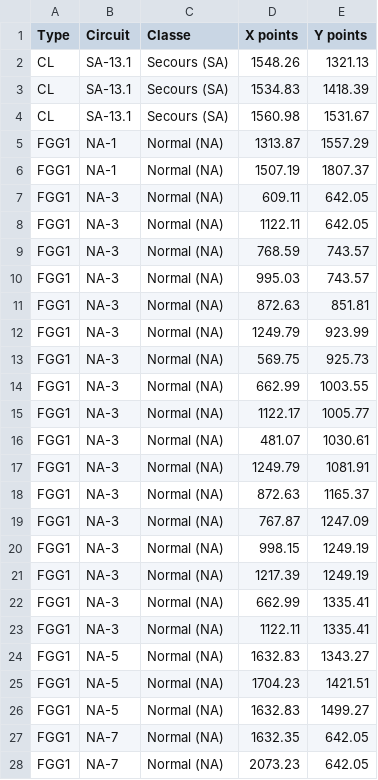
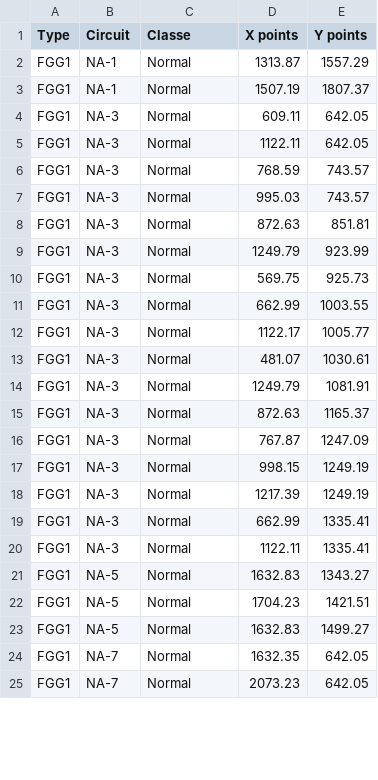
Before and after one commit to fvegiard/dr-estimation-ia, a CSV file: out/S-1849-CHUM-page-by-page-legion/S-1849-CHUM-1-D-EL-50-P5-2-0-releve-points.csv, drawn as a sheet; only a part is shown; the diff covers the shown part only.

```diff
--- a/out/S-1849-CHUM-page-by-page-legion/S-1849-CHUM-1-D-EL-50-P5-2-0-releve-points.csv
+++ b/out/S-1849-CHUM-page-by-page-legion/S-1849-CHUM-1-D-EL-50-P5-2-0-releve-points.csv
@@ -1,28 +1,25 @@
 Type,Circuit,Classe,X points,Y points
-CL,SA-13.1,Secours (SA),1548.26,1321.13
-CL,SA-13.1,Secours (SA),1534.83,1418.39
-CL,SA-13.1,Secours (SA),1560.98,1531.67
-FGG1,NA-1,Normal (NA),1313.87,1557.29
-FGG1,NA-1,Normal (NA),1507.19,1807.37
-FGG1,NA-3,Normal (NA),609.11,642.05
-FGG1,NA-3,Normal (NA),1122.11,642.05
-FGG1,NA-3,Normal (NA),768.59,743.57
-FGG1,NA-3,Normal (NA),995.03,743.57
-FGG1,NA-3,Normal (NA),872.63,851.81
-FGG1,NA-3,Normal (NA),1249.79,923.99
-FGG1,NA-3,Normal (NA),569.75,925.73
-FGG1,NA-3,Normal (NA),662.99,1003.55
-FGG1,NA-3,Normal (NA),1122.17,1005.77
-FGG1,NA-3,Normal (NA),481.07,1030.61
-FGG1,NA-3,Normal (NA),1249.79,1081.91
-FGG1,NA-3,Normal (NA),872.63,1165.37
-FGG1,NA-3,Normal (NA),767.87,1247.09
-FGG1,NA-3,Normal (NA),998.15,1249.19
-FGG1,NA-3,Normal (NA),1217.39,1249.19
-FGG1,NA-3,Normal (NA),662.99,1335.41
-FGG1,NA-3,Normal (NA),1122.11,1335.41
-FGG1,NA-5,Normal (NA),1632.83,1343.27
-FGG1,NA-5,Normal (NA),1704.23,1421.51
-FGG1,NA-5,Normal (NA),1632.83,1499.27
-FGG1,NA-7,Normal (NA),1632.35,642.05
-FGG1,NA-7,Normal (NA),2073.23,642.05
+FGG1,NA-1,Normal,1313.87,1557.29
+FGG1,NA-1,Normal,1507.19,1807.37
+FGG1,NA-3,Normal,609.11,642.05
+FGG1,NA-3,Normal,1122.11,642.05
+FGG1,NA-3,Normal,768.59,743.57
+FGG1,NA-3,Normal,995.03,743.57
+FGG1,NA-3,Normal,872.63,851.81
+FGG1,NA-3,Normal,1249.79,923.99
+FGG1,NA-3,Normal,569.75,925.73
+FGG1,NA-3,Normal,662.99,1003.55
+FGG1,NA-3,Normal,1122.17,1005.77
+FGG1,NA-3,Normal,481.07,1030.61
+FGG1,NA-3,Normal,1249.79,1081.91
+FGG1,NA-3,Normal,872.63,1165.37
+FGG1,NA-3,Normal,767.87,1247.09
+FGG1,NA-3,Normal,998.15,1249.19
+FGG1,NA-3,Normal,1217.39,1249.19
+FGG1,NA-3,Normal,662.99,1335.41
+FGG1,NA-3,Normal,1122.11,1335.41
+FGG1,NA-5,Normal,1632.83,1343.27
+FGG1,NA-5,Normal,1704.23,1421.51
+FGG1,NA-5,Normal,1632.83,1499.27
+FGG1,NA-7,Normal,1632.35,642.05
+FGG1,NA-7,Normal,2073.23,642.05
```
Also changed, not shown: 20 removed rows and 42 edited cells elsewhere in this file, out/S-1849-CHUM-page-by-page-legion/S-1849-CHUM-1-B1-EL-50-RC-0-0-releve-points.csv, out/S-1849-CHUM-page-by-page-legion/S-1849-CHUM-1-D-EL-50-P1-2-0-releve-points.csv, 45 other files.
